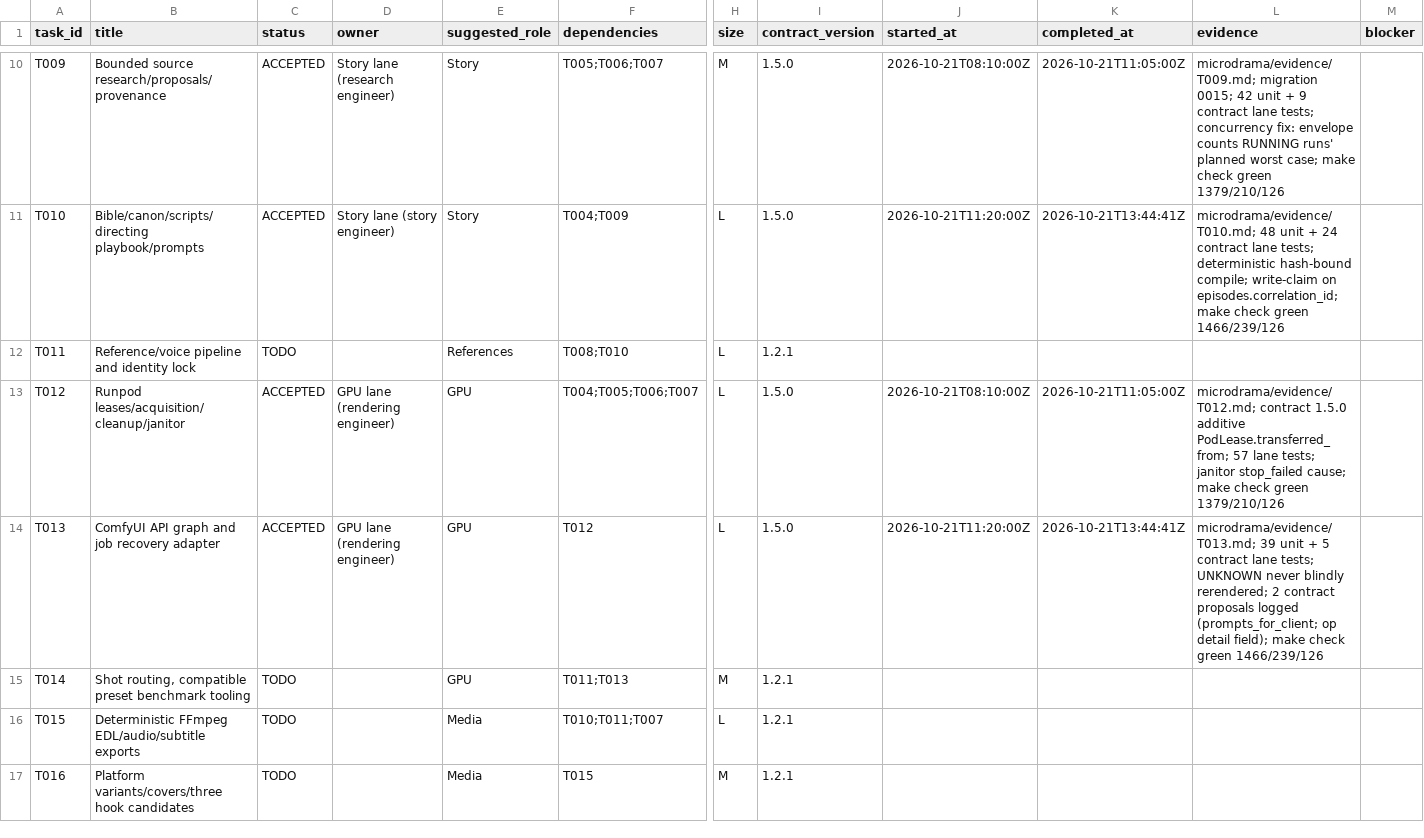
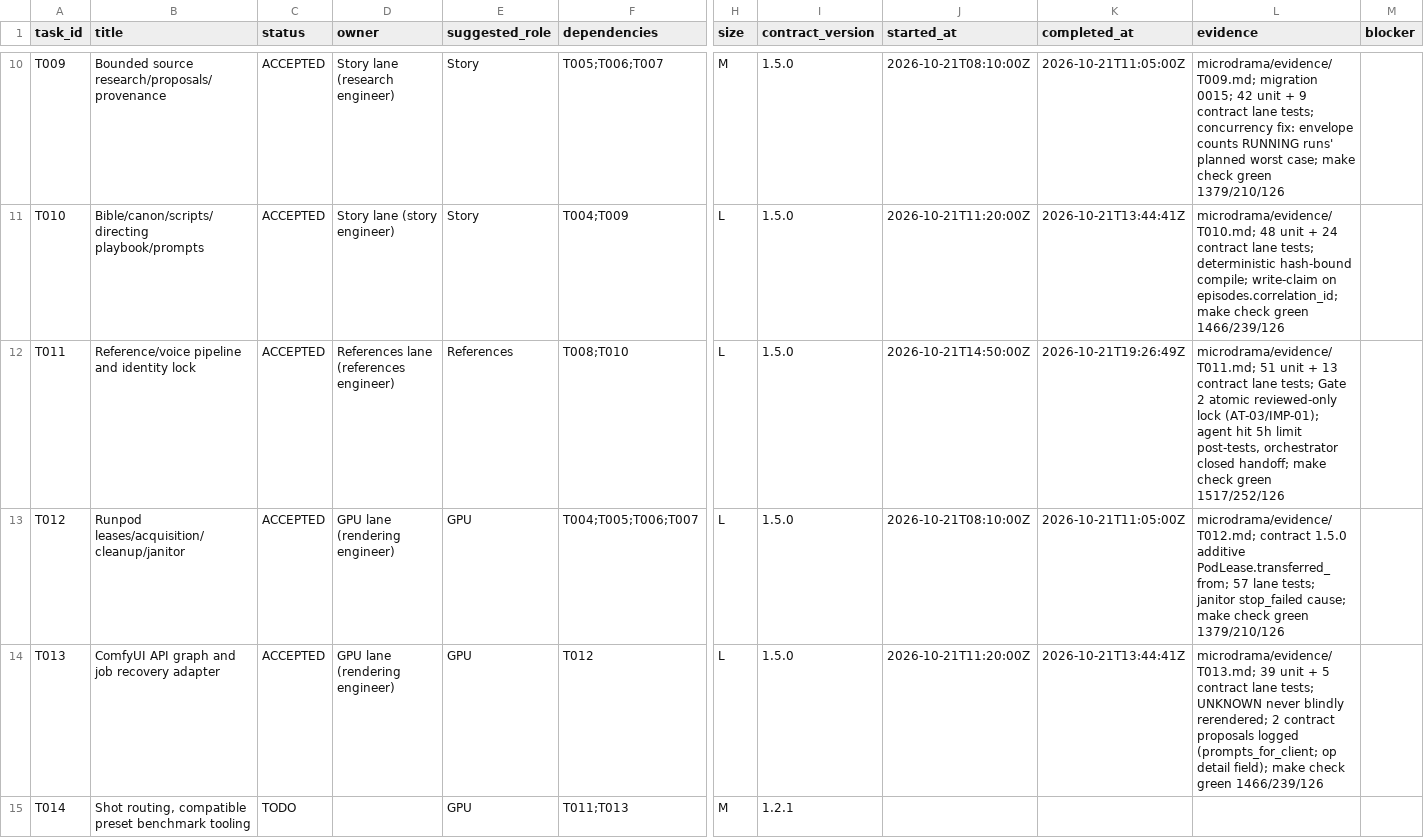
Before and after one commit to Clarenze-C/aivora-drama-box, a CSV file: docs/microdrama-system/task_status.csv, drawn as a sheet; only a part is shown, gaps mark what is left out; the shorter side is filled out with more unchanged rows; the diff names each change by its address in the sheet, - before the commit and + after, or states it on an @@ line.

```diff
--- a/docs/microdrama-system/task_status.csv
+++ b/docs/microdrama-system/task_status.csv
-C12 (status): TODO
+C12 (status): ACCEPTED
-D12 (owner): (empty)
+D12 (owner): References lane (references engineer)
-I12 (contract_version): 1.2.1
+I12 (contract_version): 1.5.0
-J12 (started_at): (empty)
+J12 (started_at): 2026-10-21T14:50:00Z
-K12 (completed_at): (empty)
+K12 (completed_at): 2026-10-21T19:26:49Z
-L12 (evidence): (empty)
+L12 (evidence): microdrama/evidence/T011.md; 51 unit + 13 contract lane tests; Gate 2 atomic reviewed-only lock (AT-03/IMP-01); agent hit 5h limit post-tests, orchestrator closed handoff; make check green 1517/252/126
```
Also changed, not shown: 20 other files.
